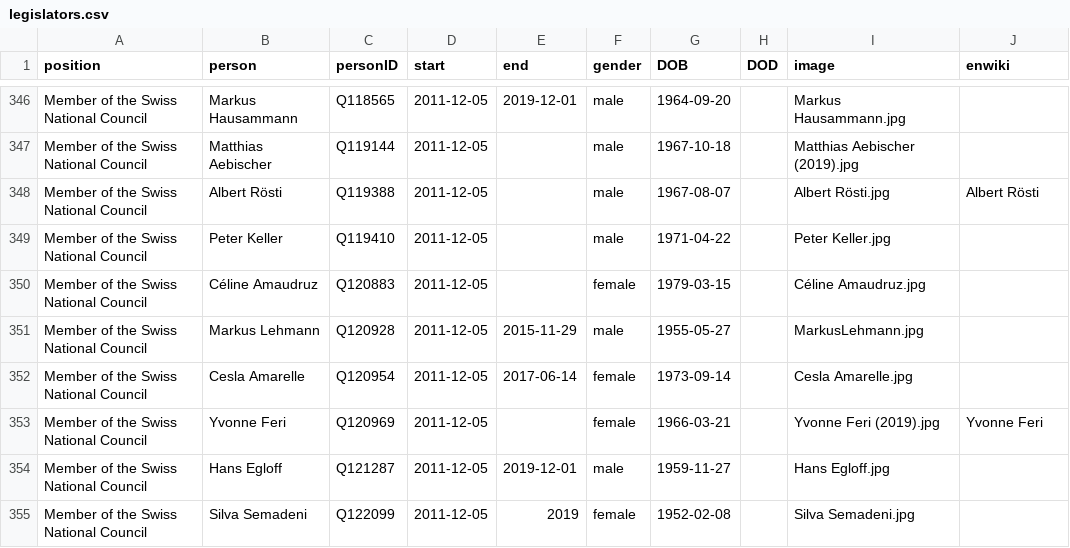
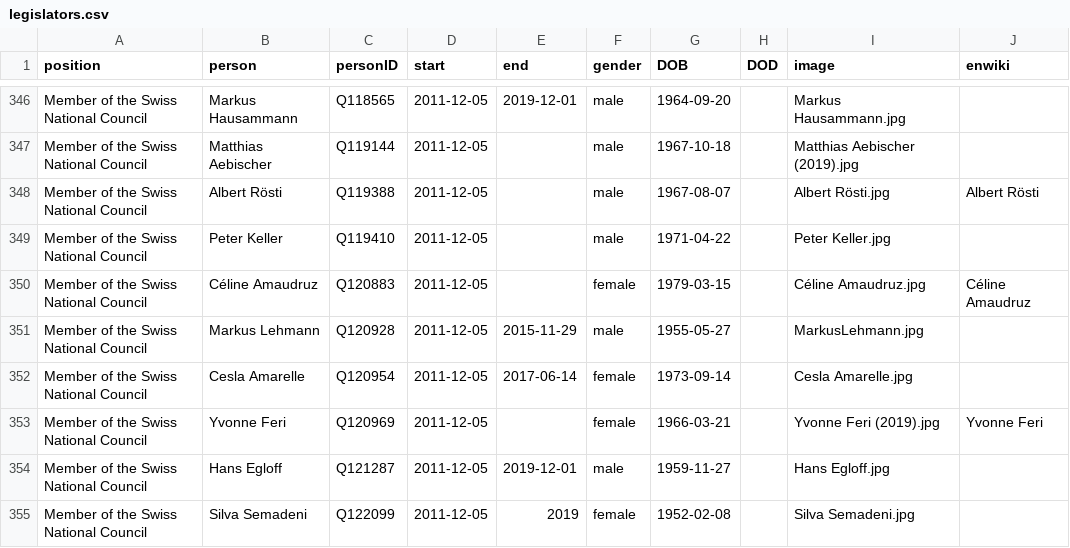
Before and after one commit to every-politician-scrapers/swiss-federal-council, a CSV file: html/legislators.csv, drawn as a sheet; only a part is shown, gaps mark what is left out.

Commit message:
PCB update

```diff
--- a/html/legislators.csv
+++ b/html/legislators.csv
@@ -349,3 +349,3 @@ Member of the Swiss National Council,Albert Rösti,Q119388,2011-12-05,,male,1967
 Member of the Swiss National Council,Peter Keller,Q119410,2011-12-05,,male,1971-04-22,,Peter Keller.jpg,
-Member of the Swiss National Council,Céline Amaudruz,Q120883,2011-12-05,,female,1979-03-15,,Céline Amaudruz.jpg,
+Member of the Swiss National Council,Céline Amaudruz,Q120883,2011-12-05,,female,1979-03-15,,Céline Amaudruz.jpg,Céline Amaudruz
 Member of the Swiss National Council,Markus Lehmann,Q120928,2011-12-05,2015-11-29,male,1955-05-27,,MarkusLehmann.jpg,
```
